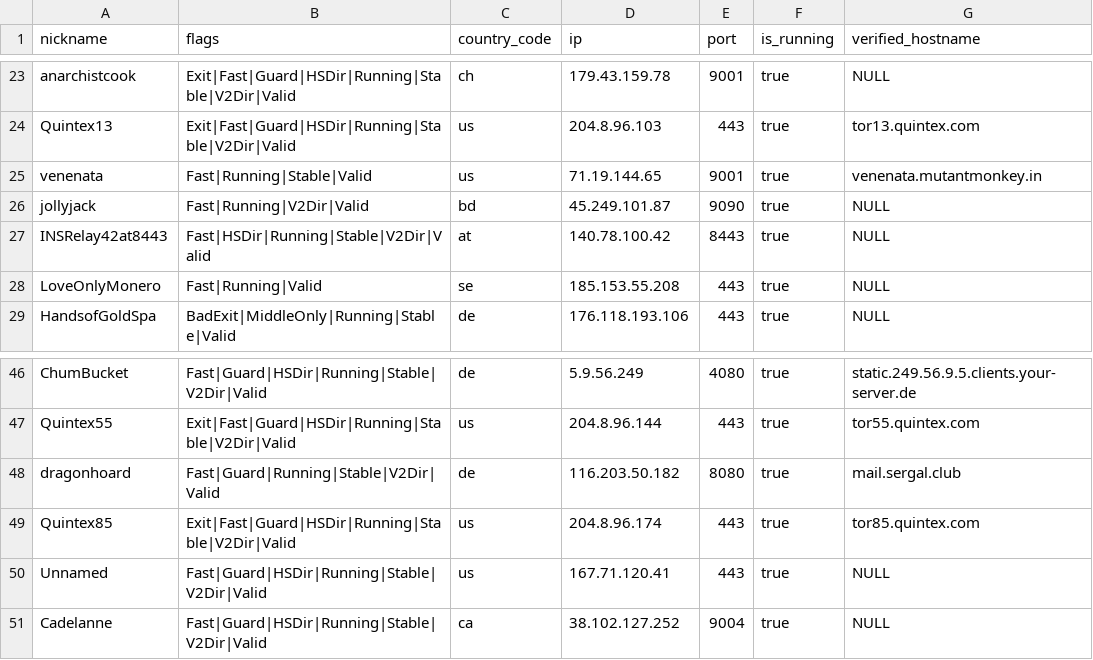
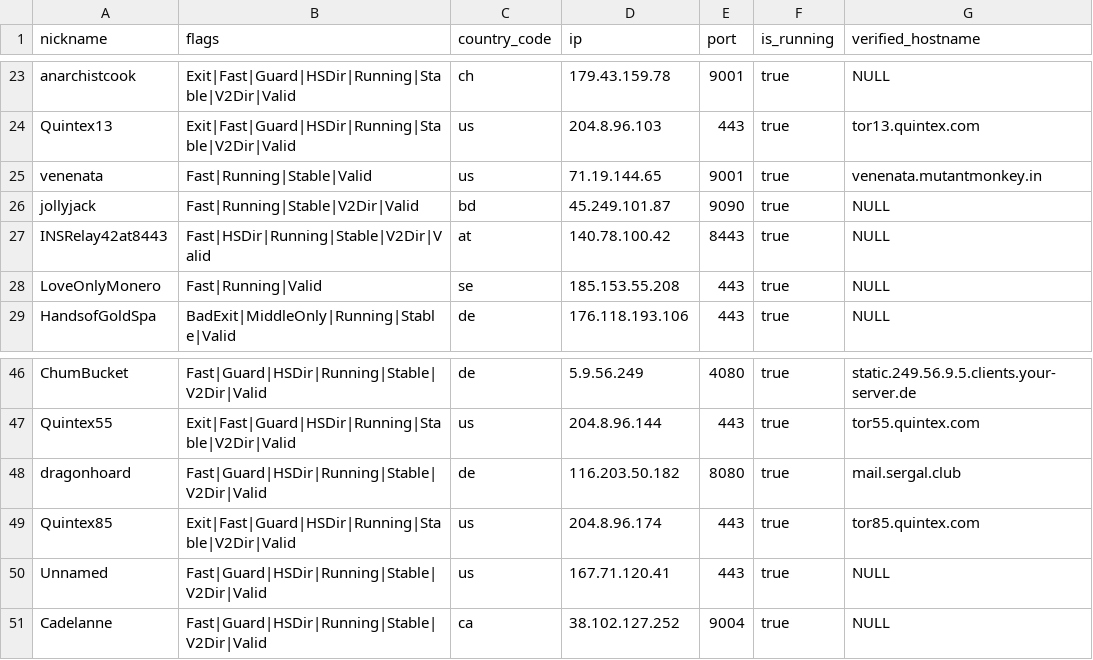
Before and after one commit to cgiamp/123-test-abort, a CSV file: limited_to_50.csv, drawn as a sheet; only a part is shown, gaps mark what is left out.

```diff
--- a/limited_to_50.csv
+++ b/limited_to_50.csv
@@ -25,3 +25,3 @@
 "venenata","Fast|Running|Stable|Valid","us","71.19.144.65","9001",true,"venenata.mutantmonkey.in"
-"jollyjack","Fast|Running|V2Dir|Valid","bd","45.249.101.87","9090",true,"NULL"
+"jollyjack","Fast|Running|Stable|V2Dir|Valid","bd","45.249.101.87","9090",true,"NULL"
 "INSRelay42at8443","Fast|HSDir|Running|Stable|V2Dir|Valid","at","140.78.100.42","8443",true,"NULL"
@@ -47,3 +47,3 @@
 "Quintex55","Exit|Fast|Guard|HSDir|Running|Stable|V2Dir|Valid","us","204.8.96.144","443",true,"tor55.quintex.com"
-"dragonhoard","Fast|Guard|Running|Stable|V2Dir|Valid","de","116.203.50.182","8080",true,"mail.sergal.club"
+"dragonhoard","Fast|Guard|HSDir|Running|Stable|V2Dir|Valid","de","116.203.50.182","8080",true,"mail.sergal.club"
 "Quintex85","Exit|Fast|Guard|HSDir|Running|Stable|V2Dir|Valid","us","204.8.96.174","443",true,"tor85.quintex.com"
```
Also changed, not shown: tor_feed.csv, 1 other file.
